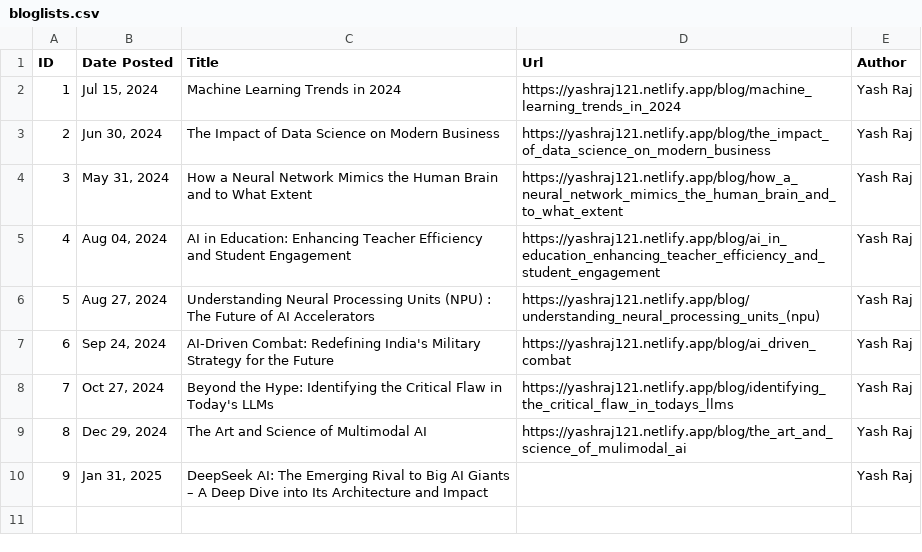
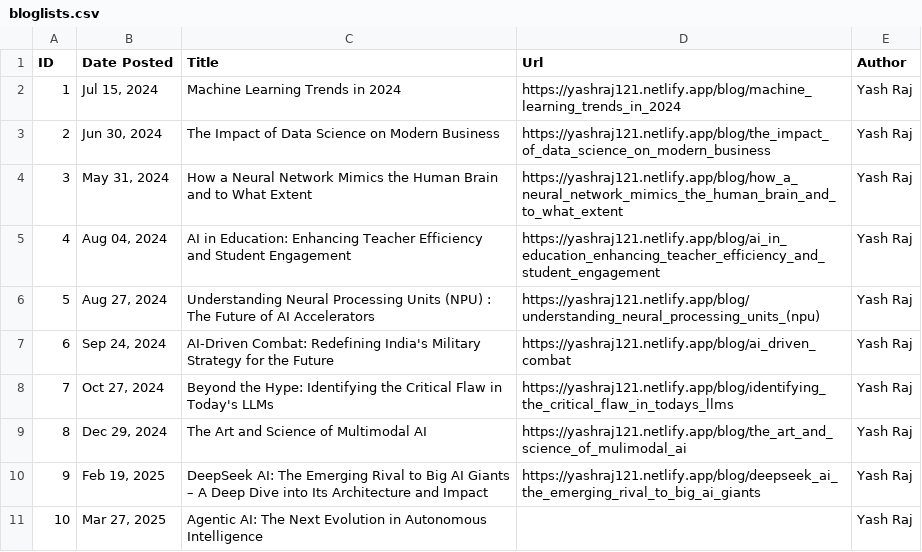
Before and after one commit to yash-raj202134/portfolio, a CSV file: blog/bloglists.csv, drawn as a sheet.

Commit message:
blog list update -new blog id 10

```diff
--- a/blog/bloglists.csv
+++ b/blog/bloglists.csv
@@ -9,2 +9,3 @@ ID,Date Posted,Title,Url,Author
 8,"Dec 29, 2024",The Art and Science of Multimodal AI,https://yashraj121.netlify.app/blog/the_art_and_science_of_mulimodal_ai,Yash Raj
-9,"Jan 31, 2025",DeepSeek AI: The Emerging Rival to Big AI Giants – A Deep Dive into Its Architecture and Impact,,Yash Raj
+9,"Feb 19, 2025",DeepSeek AI: The Emerging Rival to Big AI Giants – A Deep Dive into Its Architecture and Impact,https://yashraj121.netlify.app/blog/deepseek_ai_the_emerging_rival_to_big_ai_giants,Yash Raj
+10,"Mar 27, 2025",Agentic AI: The Next Evolution in Autonomous Intelligence,,Yash Raj
```
